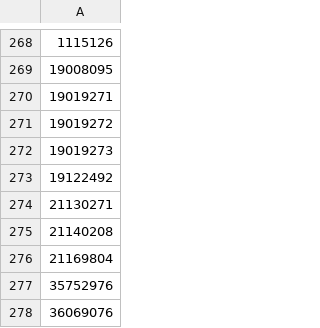
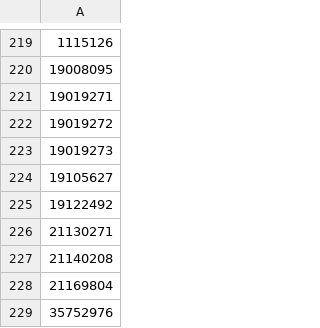
Before and after one commit to oxford-pharmacoepi/SSA_nsaids_aesi, a CSV file: Study/1_InstantiateCohorts/Codelists/all_nsaids.csv, drawn as a sheet; only a part is shown, gaps mark what is left out; the shorter side is filled out with more unchanged rows; the diff covers the shown part only; the diff names each change by its address in the sheet, - before the commit and + after, or states it on an @@ line.

Commit message:
remove of paracet codes from all nsaids codelist

```diff
--- a/Study/1_InstantiateCohorts/Codelists/all_nsaids.csv
+++ b/Study/1_InstantiateCohorts/Codelists/all_nsaids.csv
+row 224: 19105627
```
Also changed, not shown: 49 removed rows elsewhere in this file, 1 other file.
